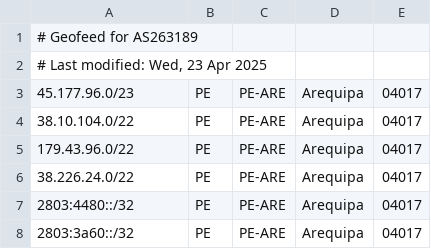
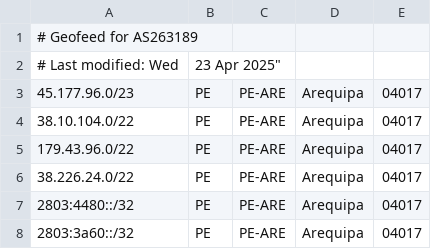
Before and after one commit to misticom-git/geofeed, a CSV file: geofeed.csv, drawn as a sheet.

Commit message:
Update geofeed.csv

```diff
--- a/geofeed.csv
+++ b/geofeed.csv
@@ -1,3 +1,3 @@
 # Geofeed for AS263189
-"# Last modified: Wed, 23 Apr 2025"
+# Last modified: Wed, 23 Apr 2025"
 45.177.96.0/23,PE,PE-ARE,Arequipa,04017
```
